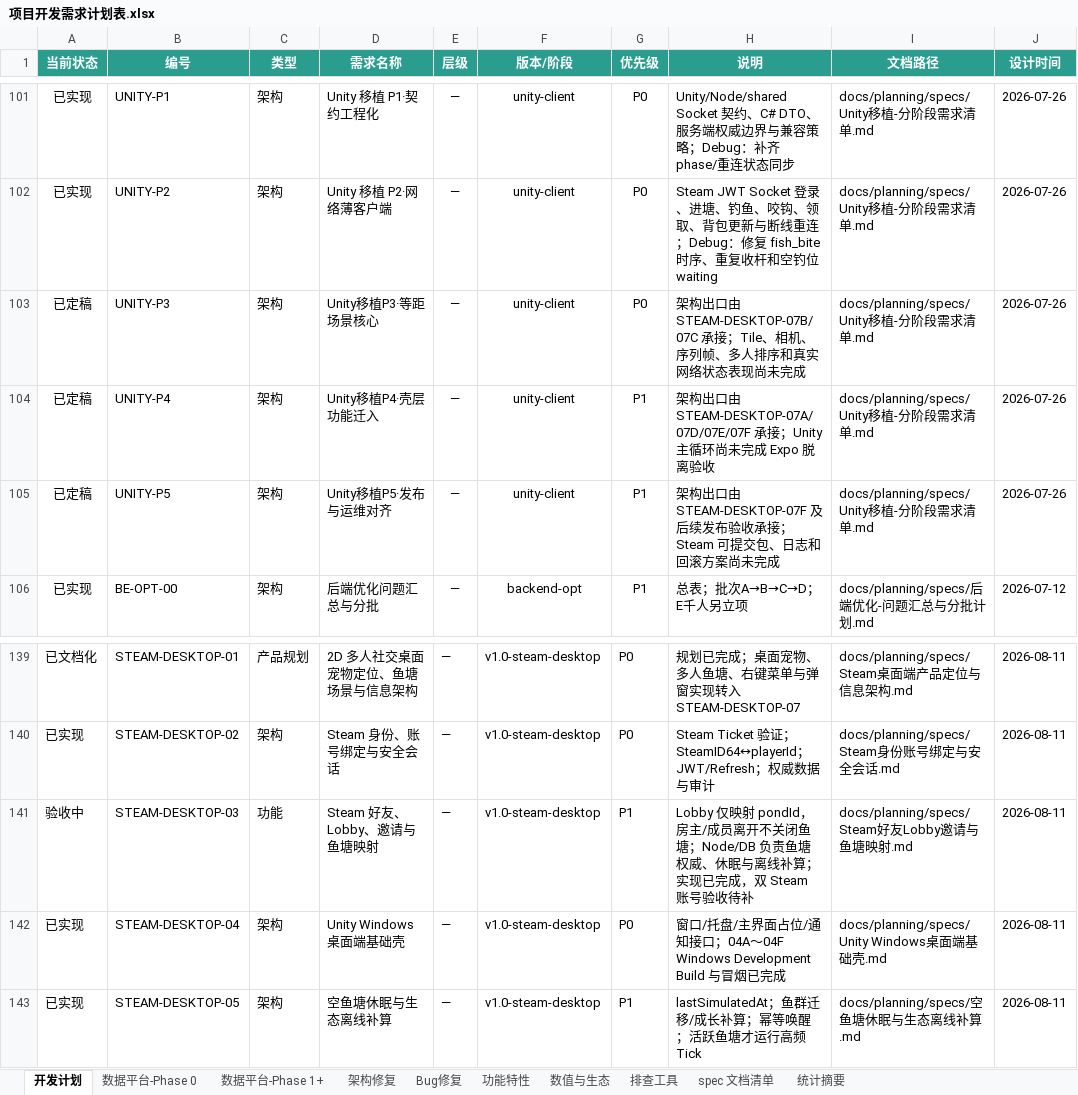
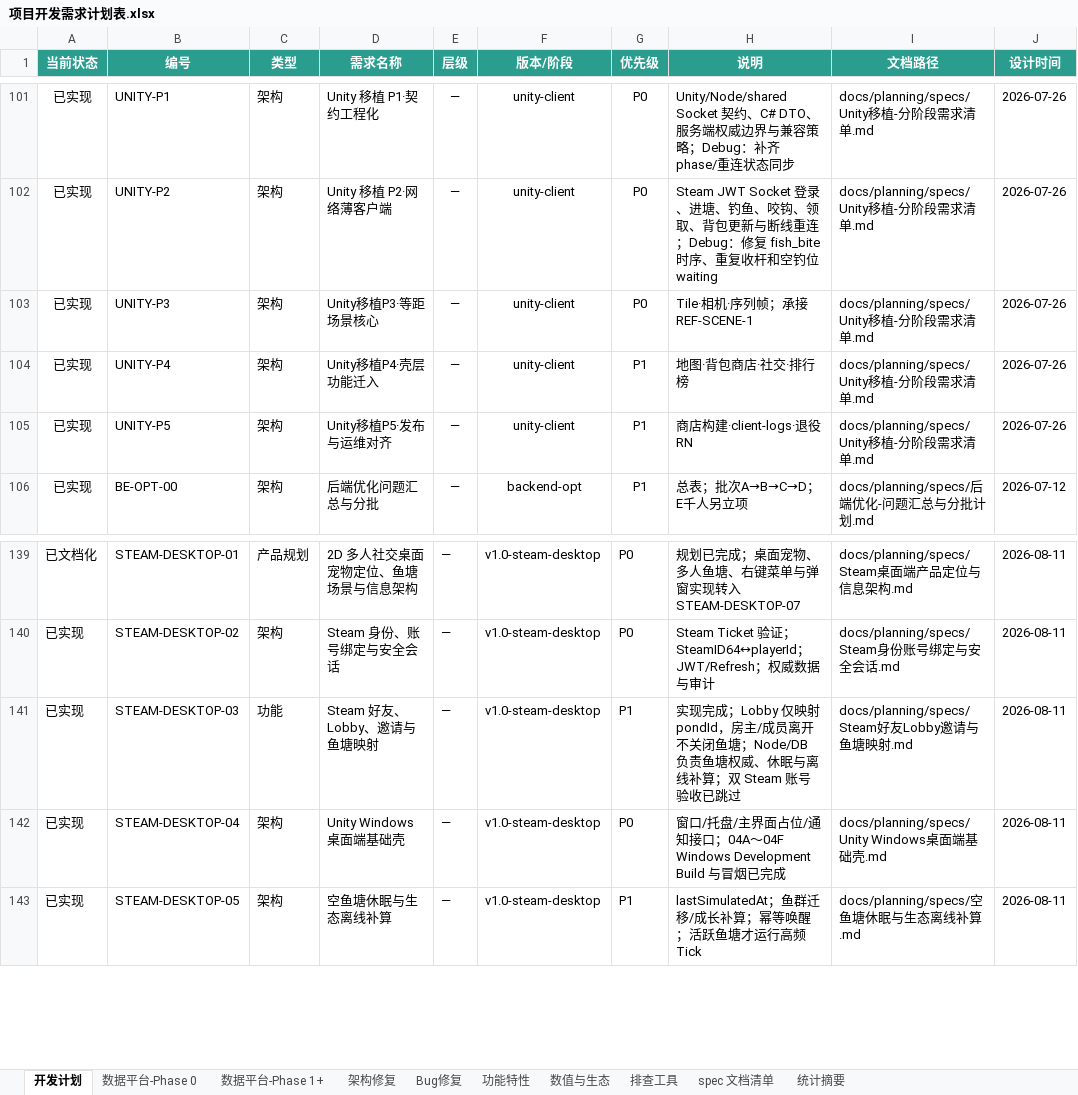
Before and after one commit to davilje/fish-social, an Excel workbook: docs/planning/项目开发需求计划表.xlsx, sheet 开发计划, drawn as a sheet; only a part is shown, gaps mark what is left out; values as stored, in another font and other column widths than the file's, no borders; the diff names each change by its address in the sheet, - before the commit and + after, or states it on an @@ line.

```diff
--- a/docs/planning/项目开发需求计划表.xlsx (sheet 开发计划)
+++ b/docs/planning/项目开发需求计划表.xlsx (sheet 开发计划)
-A103:A105 (当前状态): 已定稿
+A103:A105 (当前状态): 已实现
-H103 (说明): 架构出口由 STEAM-DESKTOP-07B/07C 承接；Tile、相机、序列帧、多人排序和真实网络状态表现尚未完成
+H103 (说明): Tile·相机·序列帧；承接REF-SCENE-1
-H104 (说明): 架构出口由 STEAM-DESKTOP-07A/07D/07E/07F 承接；Unity 主循环尚未完成 Expo 脱离验收
+H104 (说明): 地图·背包商店·社交·排行榜
-H105 (说明): 架构出口由 STEAM-DESKTOP-07F 及后续发布验收承接；Steam 可提交包、日志和回滚方案尚未完成
+H105 (说明): 商店构建·client-logs·退役RN
-A141 (当前状态): 验收中
+A141 (当前状态): 已实现
-H141 (说明): Lobby 仅映射 pondId，房主/成员离开不关闭鱼塘；Node/DB 负责鱼塘权威、休眠与离线补算；实现已完成，双 Steam 账号验收待补
+H141 (说明): 实现完成；Lobby 仅映射 pondId，房主/成员离开不关闭鱼塘；Node/DB 负责鱼塘权威、休眠与离线补算；双 Steam 账号验收已跳过
```
Also changed, not shown: 项目开发需求计划表.xlsx, 11 other files.
